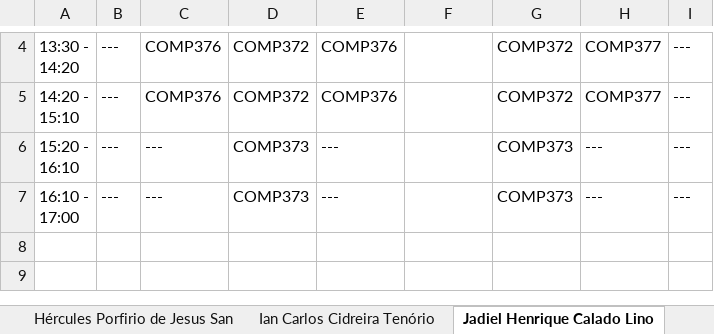
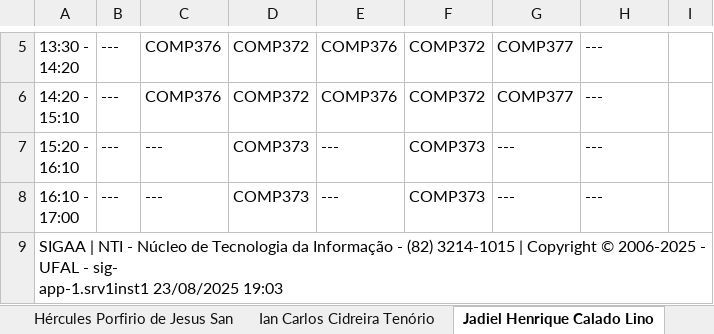
Before and after one commit to VictorCanuto/EdgeAcademySync, an Excel workbook: consolidado_horarios.xlsx, sheet Jadiel Henrique Calado Lino, drawn as a sheet; only a part is shown, gaps mark what is left out; values as stored, in another font and other column widths than the file's, no borders; addresses are those after the commit; ↵ is a line break in a cell; the diff covers the shown part only; the diff names each change by its address in the sheet, - before the commit and + after, or states it on an @@ line.

```diff
--- a/consolidado_horarios.xlsx (sheet Jadiel Henrique Calado Lino)
+++ b/consolidado_horarios.xlsx (sheet Jadiel Henrique Calado Lino)
-F5:F6: (empty)
+F5:F6: COMP372
-G5:G6: COMP372
+G5:G6: COMP377
-H5:H6: COMP377
+H5:H6: ---
-I5:I8: ---
+I5:I8: (empty)
-F7:F8: (empty)
+F7:F8: COMP373
-G7:G8: COMP373
+G7:G8: ---
+row 9: SIGAA | NTI - Núcleo de Tecnologia da Informação - (82) 3214-1015 | Copyright © 2006-2025 - UFAL - sig- ↵ app-1.srv1inst1 23/08/2025 19:03
```
Also changed, not shown: 2 added rows, 1 removed row and 6 edited cells elsewhere in this sheet, sheet Julia Gonçalves dos Santos, sheet Diêgo de Araujo Correia, sheet Luiz Miguel de Melo Bomfim, sheet Wyvian Gabrielly Cavalcante VV, sheet José Riquelme Teixeira da Silv, sheet Leandro Wanderley Quintela Ten, 1 more sheet, other sheet tabs, 10 other files.
